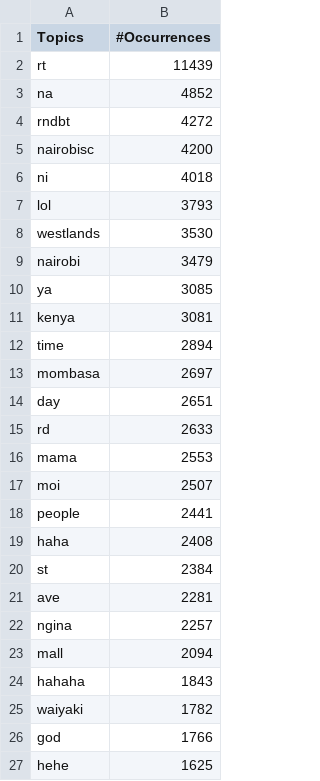
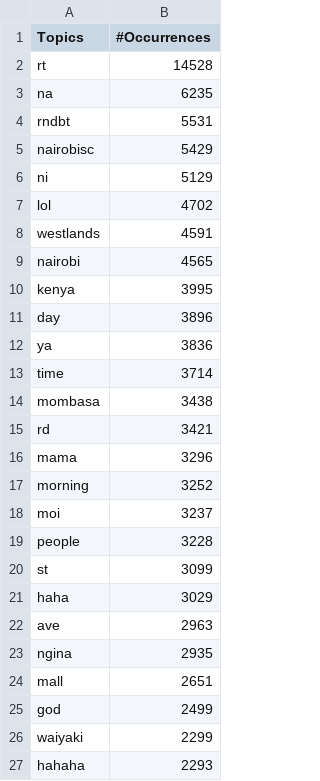
Before and after one commit to FAB4D/csm-project, a CSV file: topics/topics_by_morning.csv, drawn as a sheet; only a part is shown; the diff covers the shown part only.

```diff
--- a/topics/topics_by_morning.csv
+++ b/topics/topics_by_morning.csv
@@ -1,27 +1,27 @@
 Topics,#Occurrences
-rt,11439
-na,4852
-rndbt,4272
-nairobisc,4200
-ni,4018
-lol,3793
-westlands,3530
-nairobi,3479
-ya,3085
-kenya,3081
-time,2894
-mombasa,2697
-day,2651
-rd,2633
-mama,2553
-moi,2507
-people,2441
-haha,2408
-st,2384
-ave,2281
-ngina,2257
-mall,2094
-hahaha,1843
-waiyaki,1782
-god,1766
-hehe,1625
+rt,14528
+na,6235
+rndbt,5531
+nairobisc,5429
+ni,5129
+lol,4702
+westlands,4591
+nairobi,4565
+kenya,3995
+day,3896
+ya,3836
+time,3714
+mombasa,3438
+rd,3421
+mama,3296
+morning,3252
+moi,3237
+people,3228
+st,3099
+haha,3029
+ave,2963
+ngina,2935
+mall,2651
+god,2499
+waiyaki,2299
+hahaha,2293
```
Also changed, not shown: 2 added rows, 2 removed rows and 1 edited cell elsewhere in this file, topics/topics_by_evening.csv, topics/topics_by_night.csv, 3 other files.
